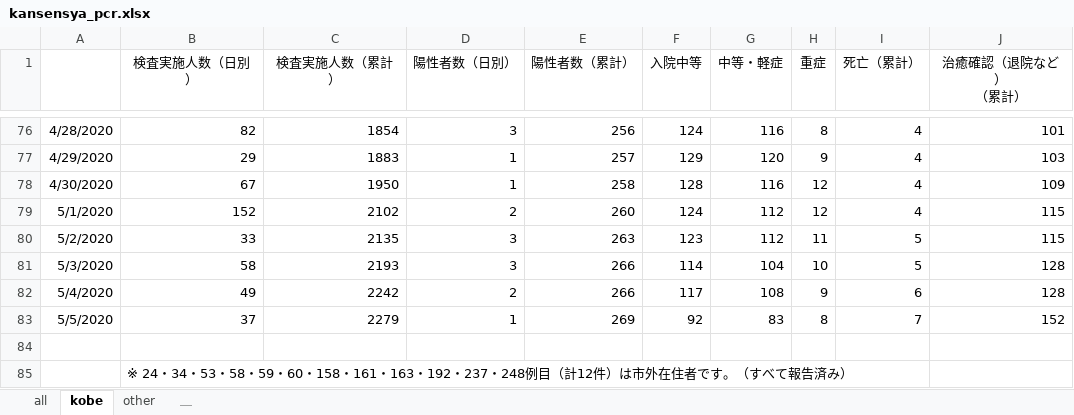
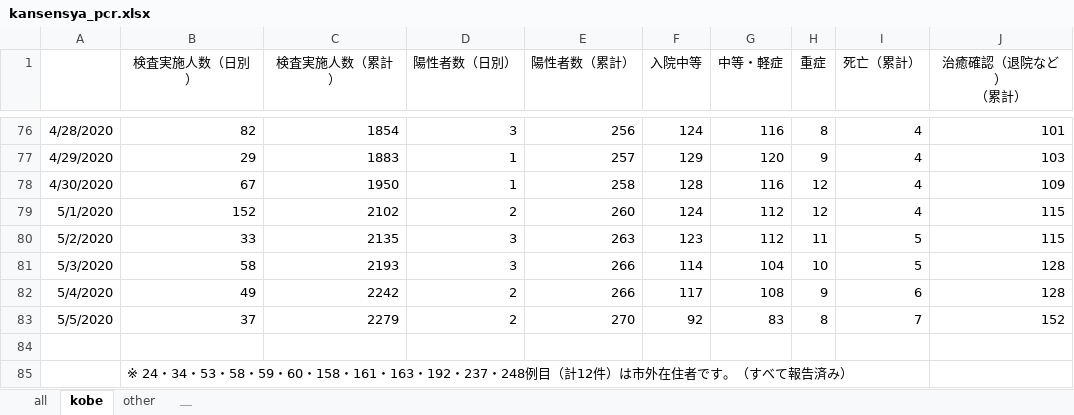
Before and after one commit to codeforjapan/kobe-stopcovid19, an Excel workbook: data/kansensya_pcr.xlsx, sheet kobe, drawn as a sheet; only a part is shown, gaps mark what is left out; values as stored, in another font and other column widths than the file's, no borders; the diff names each change by its address in the sheet, - before the commit and + after, or states it on an @@ line.

```diff
--- a/data/kansensya_pcr.xlsx (sheet kobe)
+++ b/data/kansensya_pcr.xlsx (sheet kobe)
-D83 (陽性者数（日別）): 1
+D83 (陽性者数（日別）): 2
-E83 (陽性者数（累計）): 269
+E83 (陽性者数（累計）): 270
```
Also changed, not shown: sheet all, data/sodan.xlsx, 15 other files.
